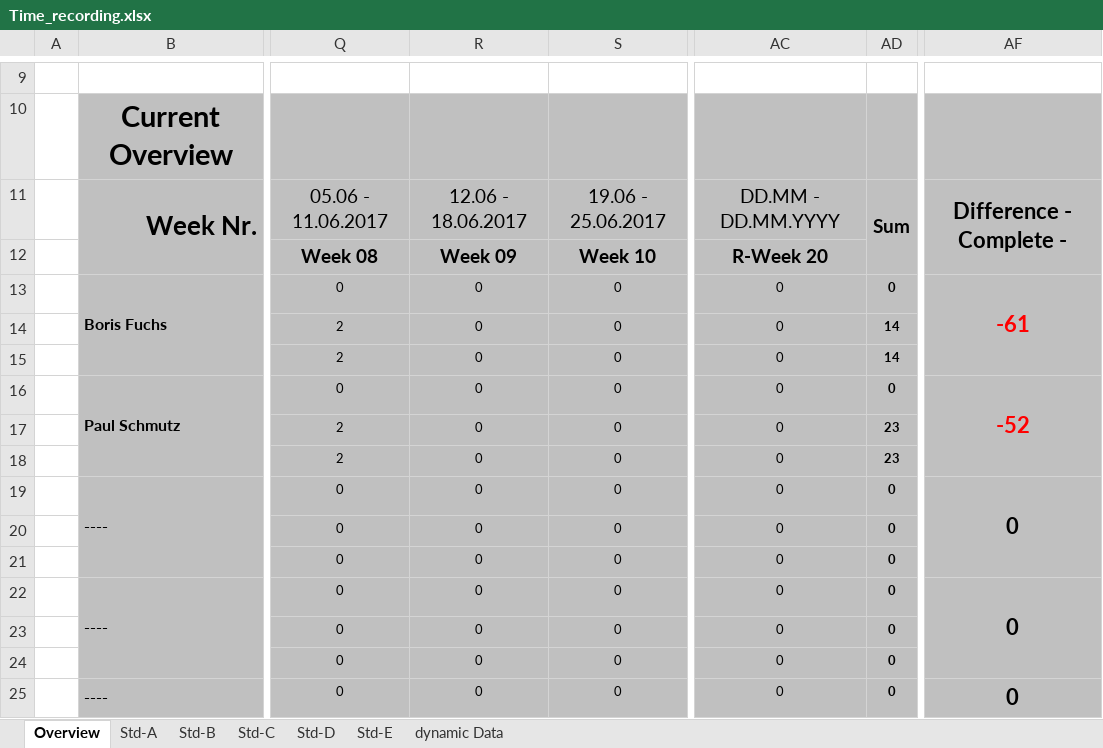
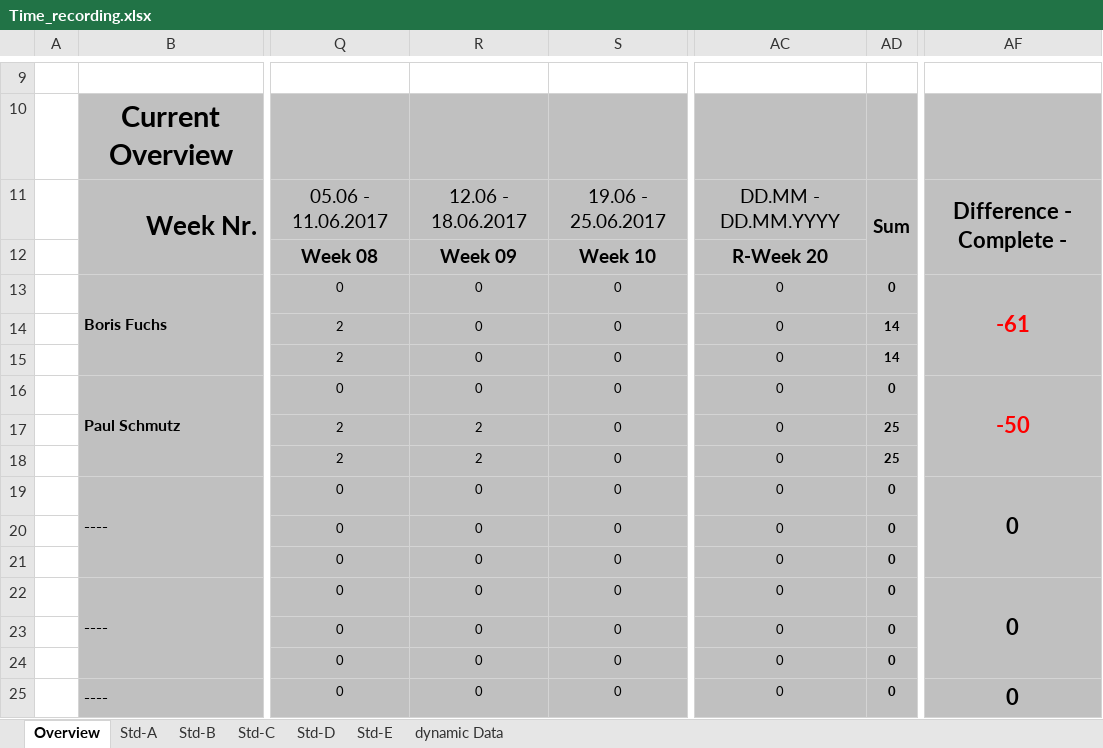
Before and after one commit to paulisch/archivist, an Excel workbook: Documentation/ProjectDocumentation/Time_recording.xlsx, sheet Overview, drawn as a sheet; only a part is shown, gaps mark what is left out; values as stored, in another font and other column widths than the file's, no borders; conditional formats not drawn; the diff names each change by its address in the sheet, - before the commit and + after, or states it on an @@ line.

Commit message:
Update time recording

```diff
--- a/Documentation/ProjectDocumentation/Time_recording.xlsx (sheet Overview)
+++ b/Documentation/ProjectDocumentation/Time_recording.xlsx (sheet Overview)
-AF16: -52
+AF16: -50
-R17:R18: 0
+R17:R18: 2
-AD17:AD18: 23
+AD17:AD18: 25
```
Also changed, not shown: sheet Std-B.
